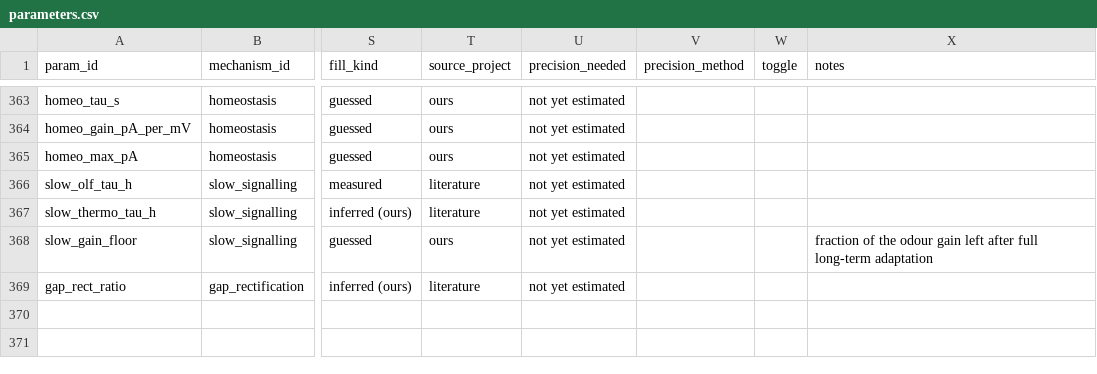
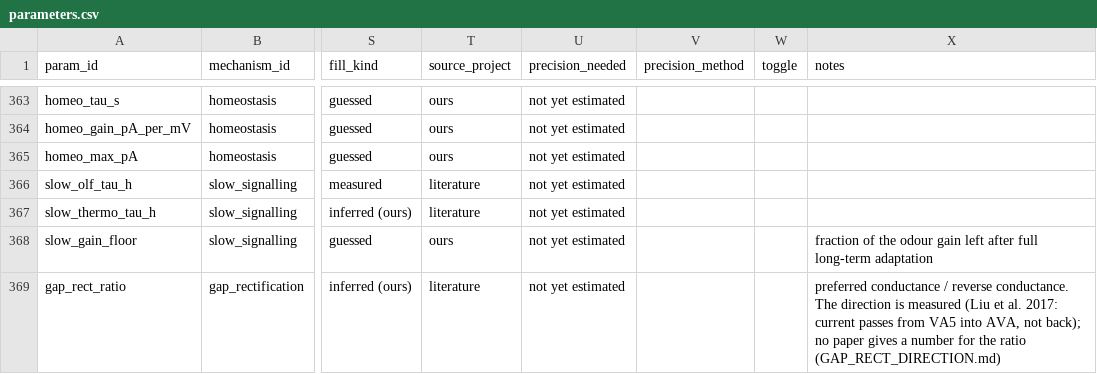
Before and after one commit to bengreff/fly-emulation, a CSV file: data/worm/model/parameters.csv, drawn as a sheet; only a part is shown, gaps mark what is left out; the diff names each change by its address in the sheet, - before the commit and + after, or states it on an @@ line.

```diff
--- a/data/worm/model/parameters.csv
+++ b/data/worm/model/parameters.csv
-X369 (notes): (empty)
+X369 (notes): preferred conductance / reverse conductance. The direction is measured (Liu et al. 2017: current passes from VA5 into AVA, not back); no paper gives a number for the ratio (GAP_RECT_DIRECTION.md)
```
Also changed, not shown: 17 other files.
